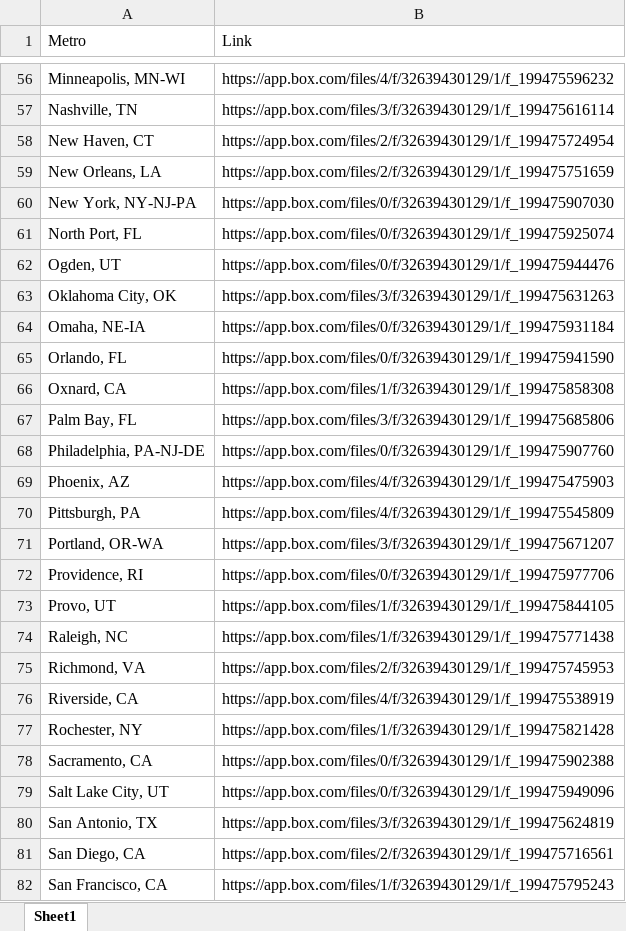
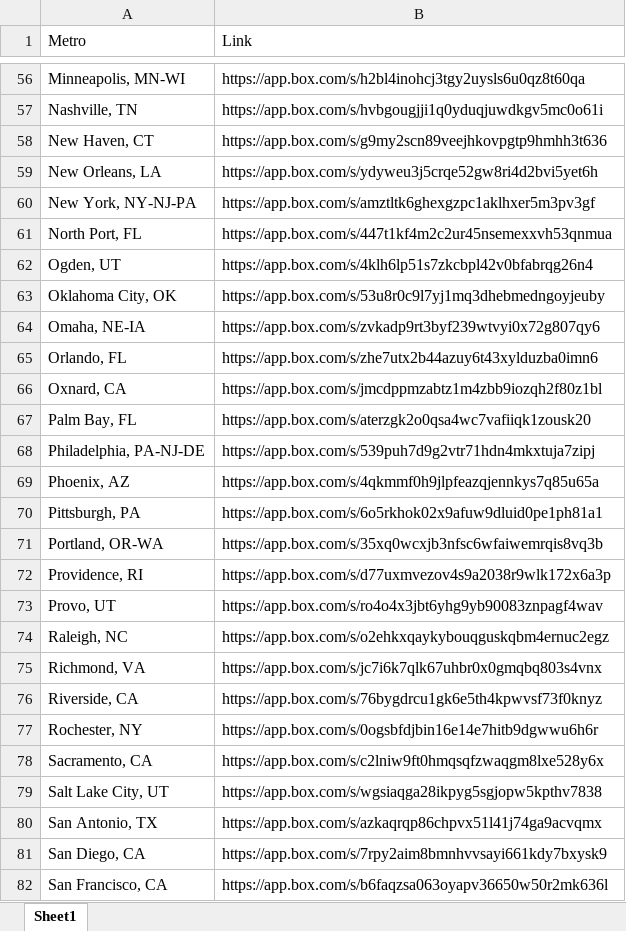
Before and after one commit to afdta/exports-dropdown-v2, an Excel workbook: Export2017URL.xlsx, sheet Sheet1, drawn as a sheet; only a part is shown, gaps mark what is left out; values as stored, in another font and other column widths than the file's, no cell formats; the diff covers the shown part only; the diff names each change by its address in the sheet, - before the commit and + after, or states it on an @@ line.

Commit message:
updated with shareable links

```diff
--- a/Export2017URL.xlsx (sheet Sheet1)
+++ b/Export2017URL.xlsx (sheet Sheet1)
-B56 (Link): https://app.box.com/files/4/f/32639430129/1/f_199475596232
+B56 (Link): https://app.box.com/s/h2bl4inohcj3tgy2uysls6u0qz8t60qa
-B57 (Link): https://app.box.com/files/3/f/32639430129/1/f_199475616114
+B57 (Link): https://app.box.com/s/hvbgougjji1q0yduqjuwdkgv5mc0o61i
-B58 (Link): https://app.box.com/files/2/f/32639430129/1/f_199475724954
+B58 (Link): https://app.box.com/s/g9my2scn89veejhkovpgtp9hmhh3t636
-B59 (Link): https://app.box.com/files/2/f/32639430129/1/f_199475751659
+B59 (Link): https://app.box.com/s/ydyweu3j5crqe52gw8ri4d2bvi5yet6h
-B60 (Link): https://app.box.com/files/0/f/32639430129/1/f_199475907030
+B60 (Link): https://app.box.com/s/amztltk6ghexgzpc1aklhxer5m3pv3gf
-B61 (Link): https://app.box.com/files/0/f/32639430129/1/f_199475925074
+B61 (Link): https://app.box.com/s/447t1kf4m2c2ur45nsemexxvh53qnmua
-B62 (Link): https://app.box.com/files/0/f/32639430129/1/f_199475944476
+B62 (Link): https://app.box.com/s/4klh6lp51s7zkcbpl42v0bfabrqg26n4
-B63 (Link): https://app.box.com/files/3/f/32639430129/1/f_199475631263
+B63 (Link): https://app.box.com/s/53u8r0c9l7yj1mq3dhebmedngoyjeuby
-B64 (Link): https://app.box.com/files/0/f/32639430129/1/f_199475931184
+B64 (Link): https://app.box.com/s/zvkadp9rt3byf239wtvyi0x72g807qy6
-B65 (Link): https://app.box.com/files/0/f/32639430129/1/f_199475941590
+B65 (Link): https://app.box.com/s/zhe7utx2b44azuy6t43xylduzba0imn6
-B66 (Link): https://app.box.com/files/1/f/32639430129/1/f_199475858308
+B66 (Link): https://app.box.com/s/jmcdppmzabtz1m4zbb9iozqh2f80z1bl
-B67 (Link): https://app.box.com/files/3/f/32639430129/1/f_199475685806
+B67 (Link): https://app.box.com/s/aterzgk2o0qsa4wc7vafiiqk1zousk20
-B68 (Link): https://app.box.com/files/0/f/32639430129/1/f_199475907760
+B68 (Link): https://app.box.com/s/539puh7d9g2vtr71hdn4mkxtuja7zipj
-B69 (Link): https://app.box.com/files/4/f/32639430129/1/f_199475475903
+B69 (Link): https://app.box.com/s/4qkmmf0h9jlpfeazqjennkys7q85u65a
-B70 (Link): https://app.box.com/files/4/f/32639430129/1/f_199475545809
+B70 (Link): https://app.box.com/s/6o5rkhok02x9afuw9dluid0pe1ph81a1
-B71 (Link): https://app.box.com/files/3/f/32639430129/1/f_199475671207
+B71 (Link): https://app.box.com/s/35xq0wcxjb3nfsc6wfaiwemrqis8vq3b
-B72 (Link): https://app.box.com/files/0/f/32639430129/1/f_199475977706
+B72 (Link): https://app.box.com/s/d77uxmvezov4s9a2038r9wlk172x6a3p
-B73 (Link): https://app.box.com/files/1/f/32639430129/1/f_199475844105
+B73 (Link): https://app.box.com/s/ro4o4x3jbt6yhg9yb90083znpagf4wav
-B74 (Link): https://app.box.com/files/1/f/32639430129/1/f_199475771438
+B74 (Link): https://app.box.com/s/o2ehkxqaykybouqguskqbm4ernuc2egz
-B75 (Link): https://app.box.com/files/2/f/32639430129/1/f_199475745953
+B75 (Link): https://app.box.com/s/jc7i6k7qlk67uhbr0x0gmqbq803s4vnx
-B76 (Link): https://app.box.com/files/4/f/32639430129/1/f_199475538919
+B76 (Link): https://app.box.com/s/76bygdrcu1gk6e5th4kpwvsf73f0knyz
-B77 (Link): https://app.box.com/files/1/f/32639430129/1/f_199475821428
+B77 (Link): https://app.box.com/s/0ogsbfdjbin16e14e7hitb9dgwwu6h6r
-B78 (Link): https://app.box.com/files/0/f/32639430129/1/f_199475902388
+B78 (Link): https://app.box.com/s/c2lniw9ft0hmqsqfzwaqgm8lxe528y6x
-B79 (Link): https://app.box.com/files/0/f/32639430129/1/f_199475949096
+B79 (Link): https://app.box.com/s/wgsiaqga28ikpyg5sgjopw5kpthv7838
-B80 (Link): https://app.box.com/files/3/f/32639430129/1/f_199475624819
+B80 (Link): https://app.box.com/s/azkaqrqp86chpvx51l41j74ga9acvqmx
-B81 (Link): https://app.box.com/files/2/f/32639430129/1/f_199475716561
+B81 (Link): https://app.box.com/s/7rpy2aim8bmnhvvsayi661kdy7bxysk9
-B82 (Link): https://app.box.com/files/1/f/32639430129/1/f_199475795243
+B82 (Link): https://app.box.com/s/b6faqzsa063oyapv36650w50r2mk636l
```
Also changed, not shown: 73 edited cells elsewhere in this sheet, cell formats.
